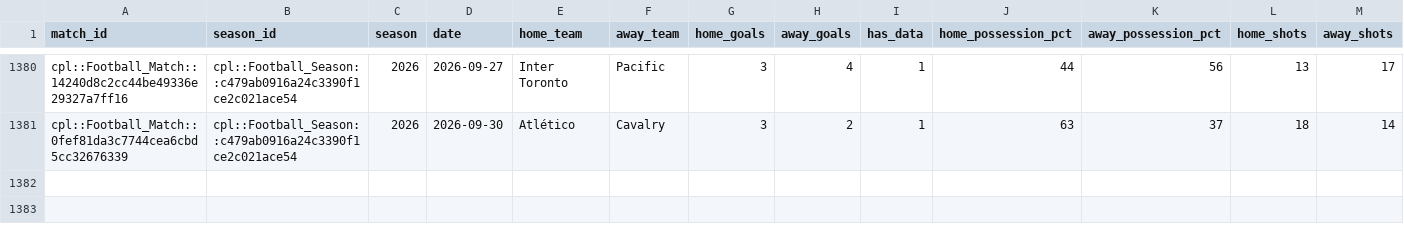
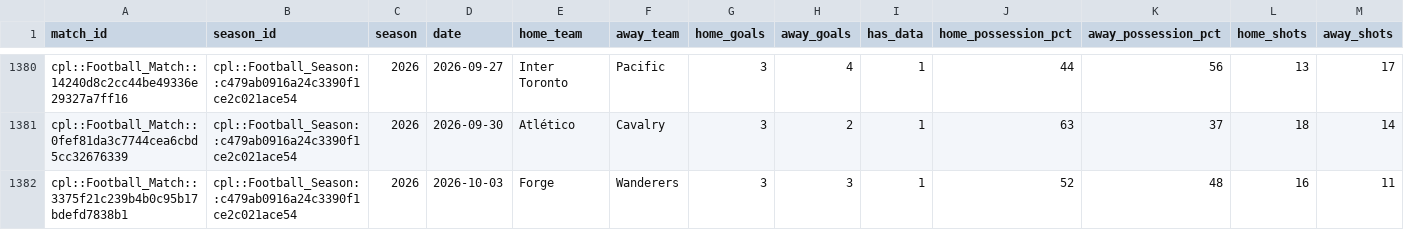
Before and after one commit to GoCeylan/canpl-analytics, a CSV file: data/matches/match_teamstats_history.csv, drawn as a sheet; only a part is shown, gaps mark what is left out; rows hold the shown columns only; the diff names each change by its address in the sheet, - before the commit and + after, or states it on an @@ line.

```diff
--- a/data/matches/match_teamstats_history.csv
+++ b/data/matches/match_teamstats_history.csv
+row 1382: cpl::Football_Match::3375f21c239b4b0c95b17bdefd7838b1 | cpl::Football_Season::c479ab0916a24c3390f1ce2c021ace54 | 2026 | 2026-10-03 | Forge | Wanderers | 3 | 3 | 1 | 52 | 48 | 16 | 11
```
Also changed, not shown: data/matches/cpl_all.csv, data/matches/cpl_all_with_ids.csv, 1 other file.
